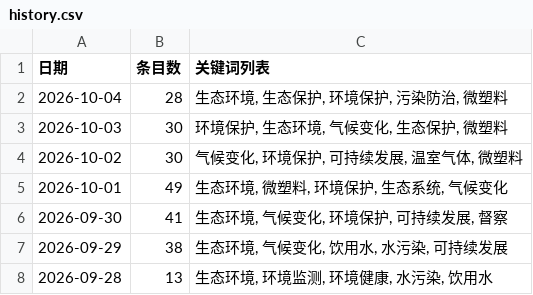
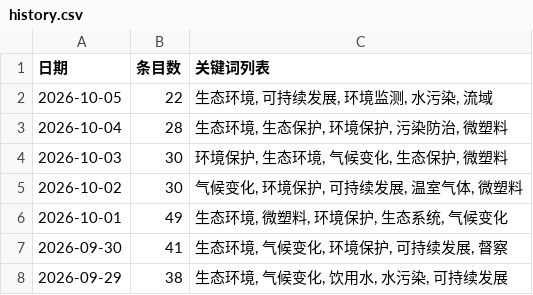
Before and after one commit to black15647/hotspot-radar, a CSV file: docs/data/history.csv, drawn as a sheet; only a part is shown; the shorter side is filled out with more unchanged rows.

```diff
--- a/docs/data/history.csv
+++ b/docs/data/history.csv
@@ -1,2 +1,3 @@
 日期,条目数,关键词列表
+2026-10-05,22,"生态环境, 可持续发展, 环境监测, 水污染, 流域"
 2026-10-04,28,"生态环境, 生态保护, 环境保护, 污染防治, 微塑料"
```
Also changed, not shown: 11 other files.
